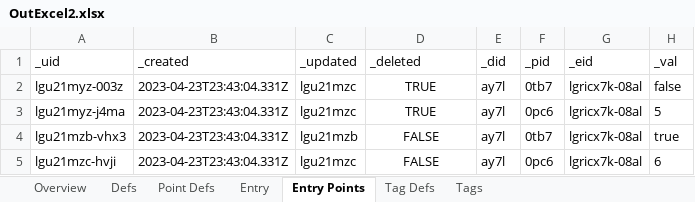
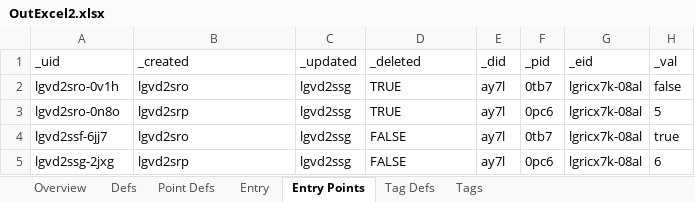
Before and after one commit to aarongilly/pdw, an Excel workbook: data-files/OutExcel2.xlsx, sheet Entry Points, drawn as a sheet; values as stored, in another font and other column widths than the file's, no borders; the diff names each change by its address in the sheet, - before the commit and + after, or states it on an @@ line.

```diff
--- a/data-files/OutExcel2.xlsx (sheet Entry Points)
+++ b/data-files/OutExcel2.xlsx (sheet Entry Points)
-A2 (_uid): lgu21myz-003z
+A2 (_uid): lgvd2sro-0v1h
-B2 (_created): 2023-04-23T23:43:04.331Z
+B2 (_created): lgvd2sro
-C2:C3 (_updated): lgu21mzc
+C2:C3 (_updated): lgvd2ssg
-D2:D5 alignment: center
+D2:D5 alignment: left
-A3 (_uid): lgu21myz-j4ma
+A3 (_uid): lgvd2sro-0n8o
-B3 (_created): 2023-04-23T23:43:04.331Z
+B3 (_created): lgvd2srp
-A4 (_uid): lgu21mzb-vhx3
+A4 (_uid): lgvd2ssf-6jj7
-B4 (_created): 2023-04-23T23:43:04.331Z
+B4 (_created): lgvd2sro
-C4 (_updated): lgu21mzb
+C4 (_updated): lgvd2ssg
-A5 (_uid): lgu21mzc-hvji
+A5 (_uid): lgvd2ssg-2jxg
-B5 (_created): 2023-04-23T23:43:04.331Z
+B5 (_created): lgvd2srp
-C5 (_updated): lgu21mzc
+C5 (_updated): lgvd2ssg
```
Also changed, not shown: sheet Tag Defs, sheet Entry, sheet Point Defs, sheet Defs, sheet Tags, sheet Overview, data-files/OutExcel1.xlsx, 4 other files.
